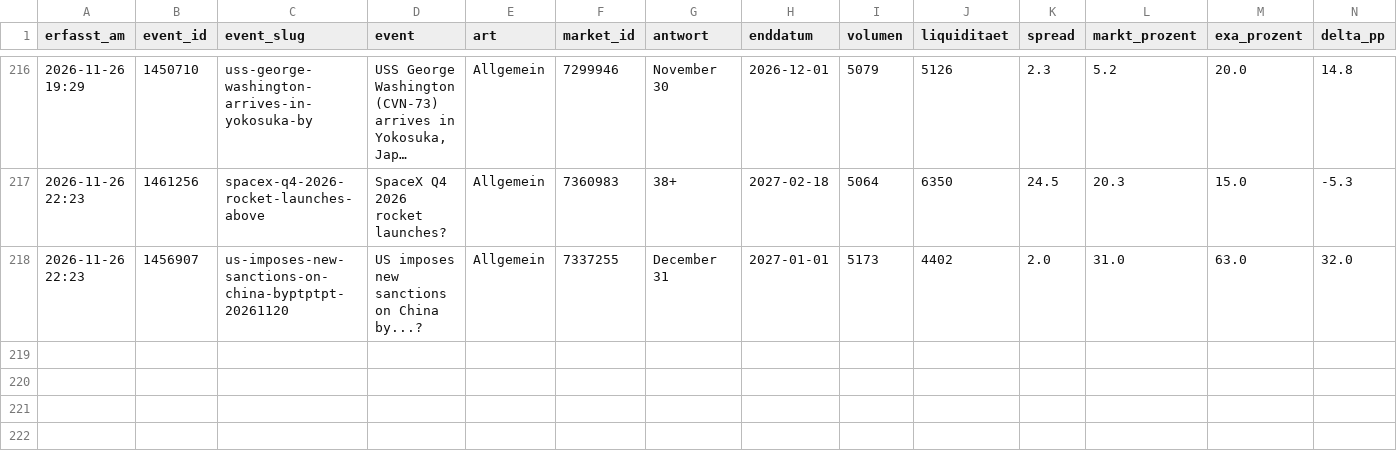
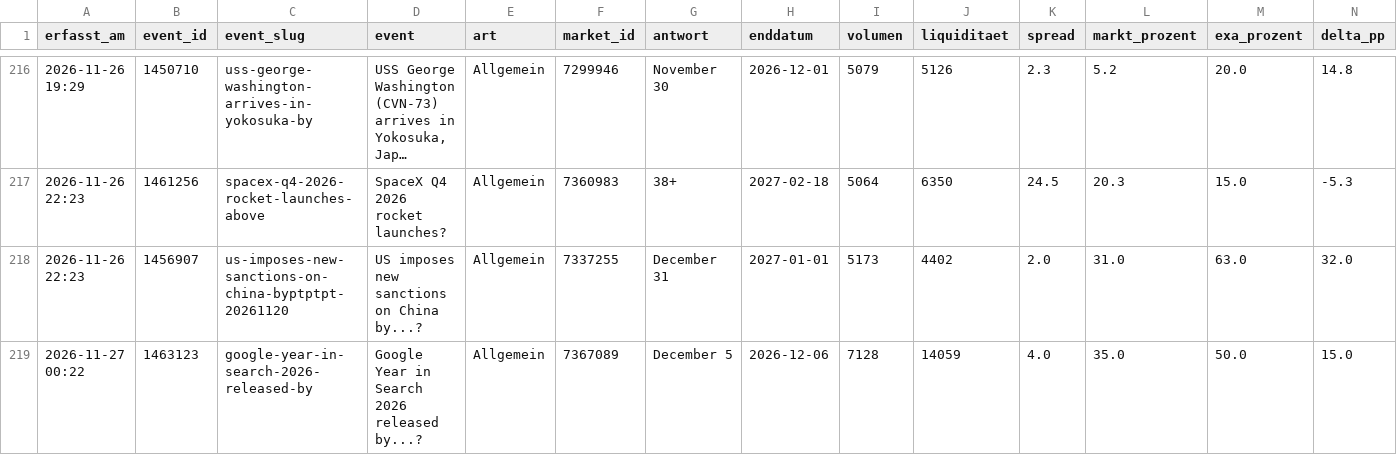
Before and after one commit to Fluc10/polymarket-scanner, a CSV file: data/exa_log.csv, drawn as a sheet; only a part is shown, gaps mark what is left out; long unchanged cells end in …; rows hold the shown columns only; the diff names each change by its address in the sheet, - before the commit and + after, or states it on an @@ line.

```diff
--- a/data/exa_log.csv
+++ b/data/exa_log.csv
+row 219: 2026-11-27 00:22 | 1463123 | google-year-in-search-2026-released-by | Google Year in Search 2026 released by...? | Allgemein | 7367089 | December 5 | 2026-12-06 | 7128 | 14059 | 4.0 | 35.0 | 50.0 | 15.0
```
